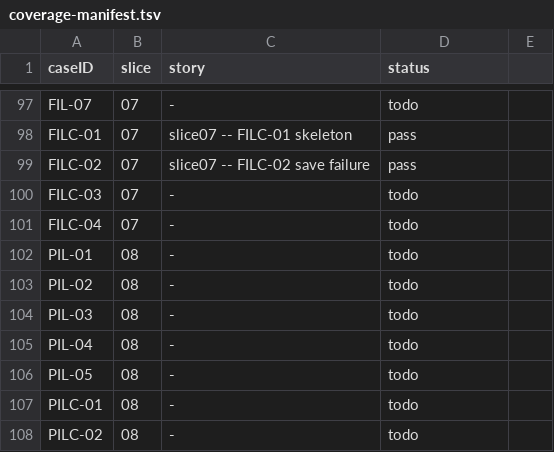
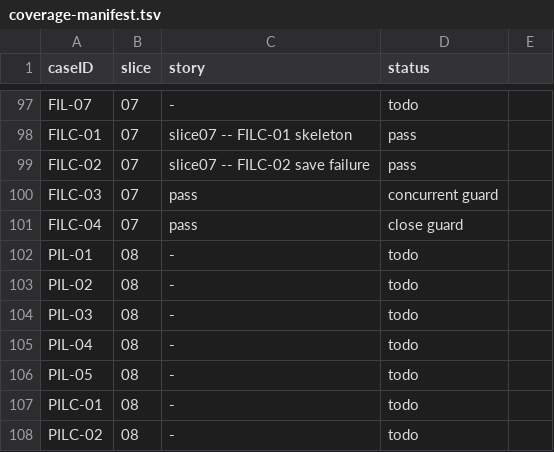
Before and after one commit to penwoodj/whitt, a TSV file: docs/feature-requirements/validation/coverage-manifest.tsv, drawn as a sheet; only a part is shown, gaps mark what is left out.

Commit message:
feat(file-viz): Concurrent-edit + close guards (FILC-03, FILC-04)
- Add conflict UI with keepMine/useDisk options
- Add onExternalChange prop for external change detection
- Add conflict state to useFileEdit with handleDiskChange, keepMine
- Add saveError blocking check to prevent editor exit on save failure
- Move blocking check after save logic to allow save attempts
- Add stories for FILC-03 and FILC-04 scenarios
- Update manifest to mark FILC-03 and FILC-04 as pass
- All FilePreview tests passing (11 passed)

```diff
--- a/docs/feature-requirements/validation/coverage-manifest.tsv
+++ b/docs/feature-requirements/validation/coverage-manifest.tsv
@@ -99,4 +99,4 @@ FILC-01	07	slice07 -- FILC-01 skeleton	pass
 FILC-02	07	slice07 -- FILC-02 save failure	pass
-FILC-03	07	-	todo
-FILC-04	07	-	todo
+FILC-03	07	pass	concurrent guard
+FILC-04	07	pass	close guard
 PIL-01	08	-	todo
```
Also changed, not shown: 5 other files.
